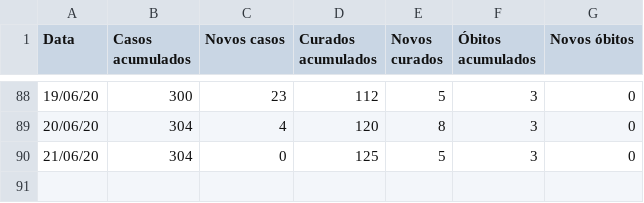
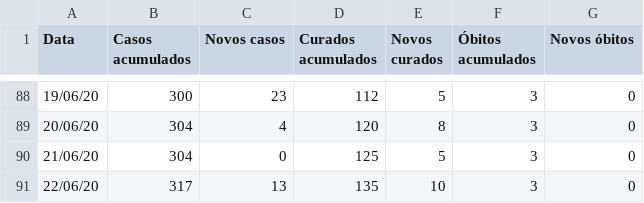
Before and after one commit to ShironCat/covid-19-fernandopolis, a CSV file: boletim-epidemiologico.csv, drawn as a sheet; only a part is shown, gaps mark what is left out; the diff names each change by its address in the sheet, - before the commit and + after, or states it on an @@ line.

```diff
--- a/boletim-epidemiologico.csv
+++ b/boletim-epidemiologico.csv
+row 91: 22/06/20 | 317 | 13 | 135 | 10 | 3 | 0
```
Also changed, not shown: 5 other files.
